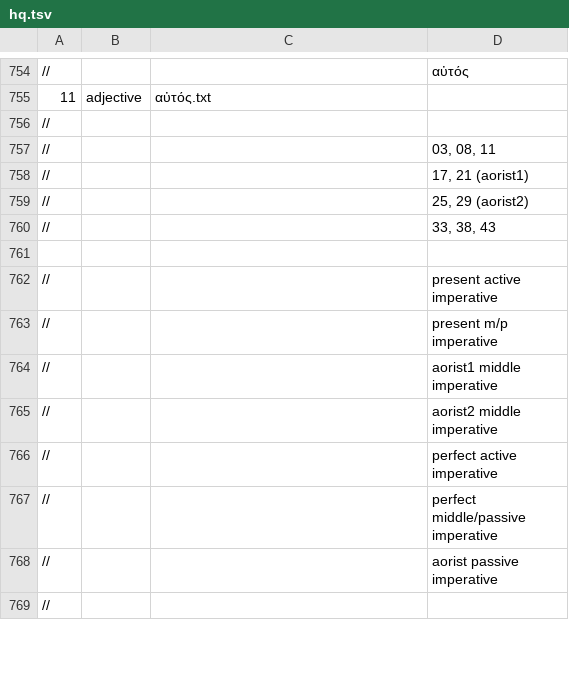
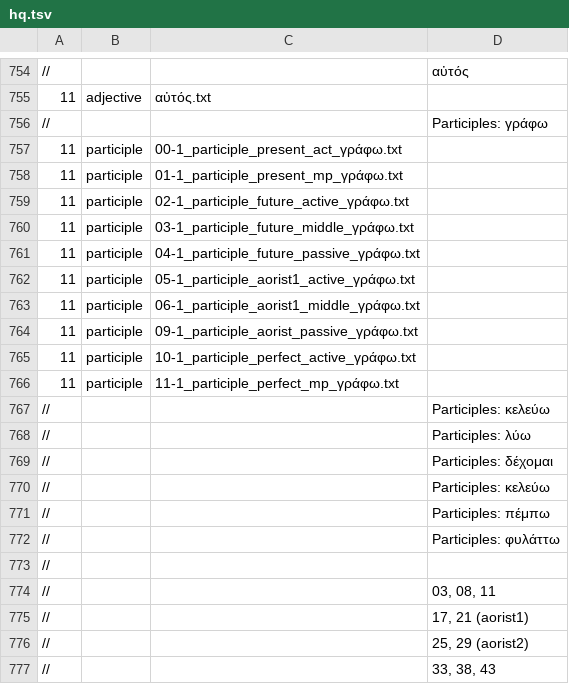
Before and after one commit to Eumaeus/Donafer, a TSV file: data/morphology/chapters/hq.tsv, drawn as a sheet; only a part is shown, gaps mark what is left out; the shorter side is filled out with more unchanged rows.

Commit message:
Update chapter configurations and add participles for chapter 11 in morphology drill

```diff
--- a/data/morphology/chapters/hq.tsv
+++ b/data/morphology/chapters/hq.tsv
@@ -755,2 +755,19 @@
 11	adjective	αὐτός.txt
+//			Participles: γράφω
+11	participle	00-1_participle_present_act_γράφω.txt
+11	participle	01-1_participle_present_mp_γράφω.txt
+11	participle	02-1_participle_future_active_γράφω.txt
+11	participle	03-1_participle_future_middle_γράφω.txt
+11	participle	04-1_participle_future_passive_γράφω.txt
+11	participle	05-1_participle_aorist1_active_γράφω.txt
+11	participle	06-1_participle_aorist1_middle_γράφω.txt
+11	participle	09-1_participle_aorist_passive_γράφω.txt
+11	participle	10-1_participle_perfect_active_γράφω.txt
+11	participle	11-1_participle_perfect_mp_γράφω.txt
+//			Participles: κελεύω
+//			Participles: λύω
+//			Participles: δέχομαι
+//			Participles: κελεύω
+//			Participles: πέμπω
+//			Participles: φυλάττω
 //
```
Also changed, not shown: 3 other files.
